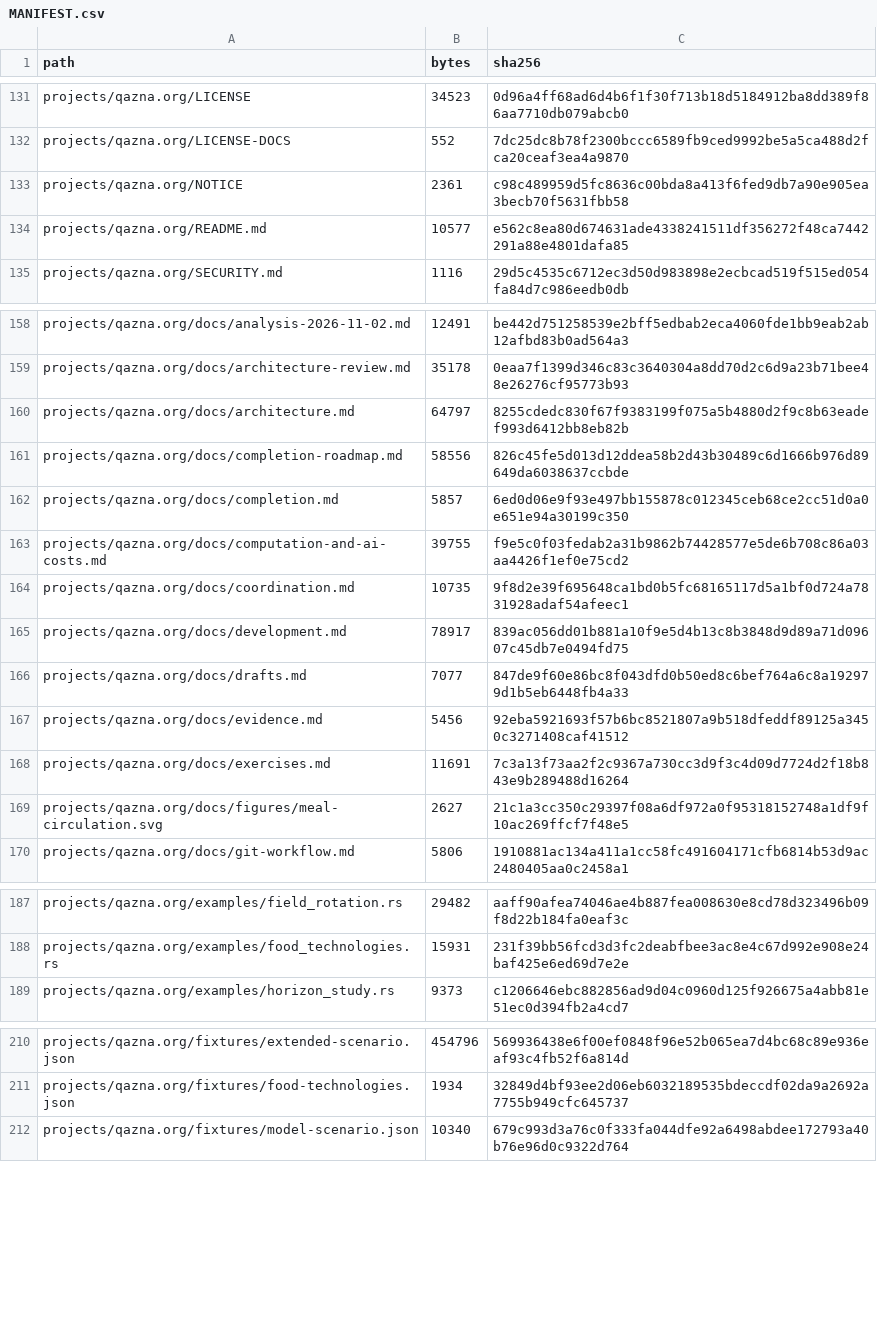
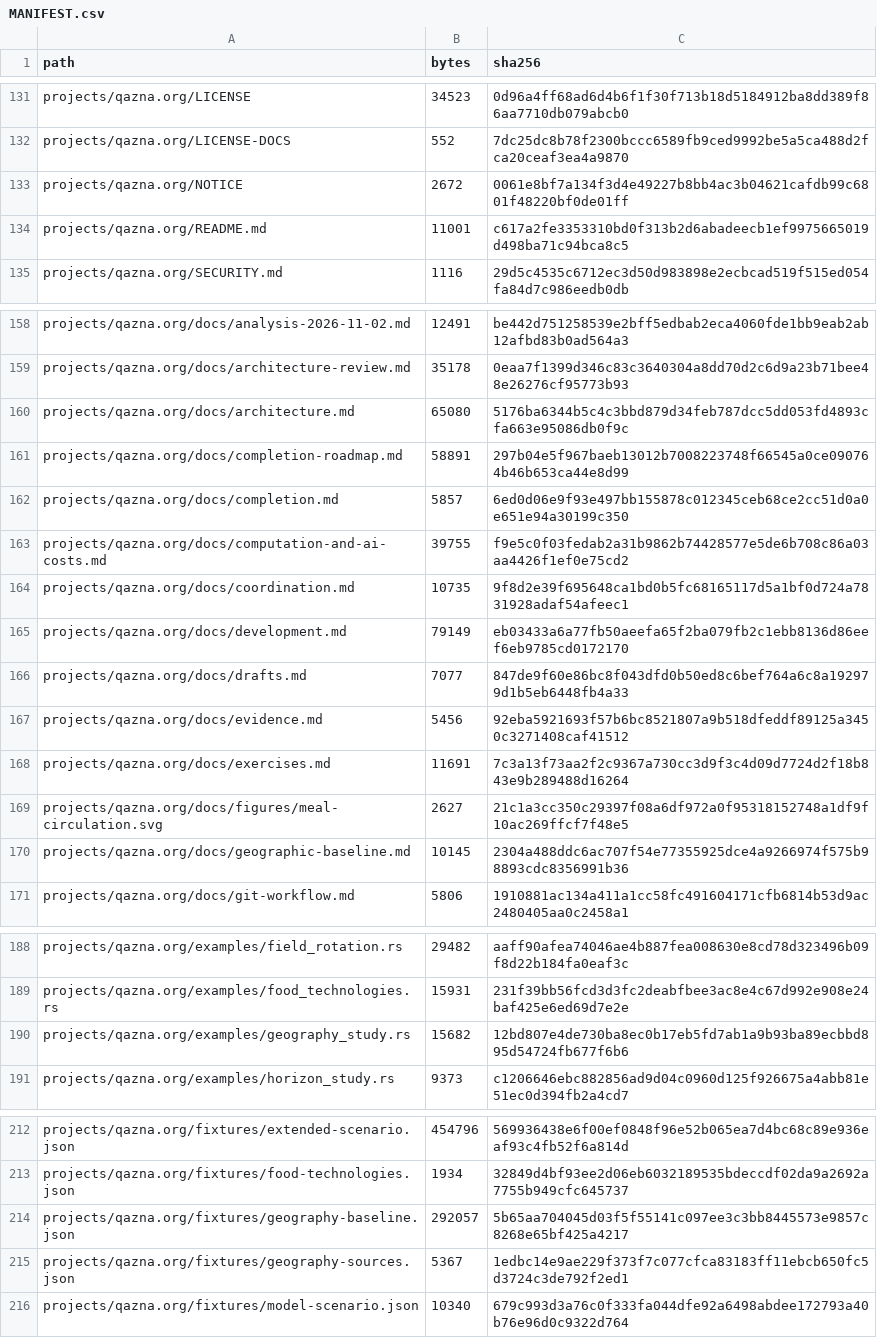
Before and after one commit to DauletBai/tartarus, a CSV file: MANIFEST.csv, drawn as a sheet; only a part is shown, gaps mark what is left out; the diff covers the shown part only.

```diff
--- a/MANIFEST.csv
+++ b/MANIFEST.csv
@@ -132,4 +132,4 @@ projects/qazna.org/LICENSE,34523,0d96a4ff68ad6d4b6f1f30f713b18d5184912ba8dd389f8
 projects/qazna.org/LICENSE-DOCS,552,7dc25dc8b78f2300bccc6589fb9ced9992be5a5ca488d2fca20ceaf3ea4a9870
-projects/qazna.org/NOTICE,2361,c98c489959d5fc8636c00bda8a413f6fed9db7a90e905ea3becb70f5631fbb58
-projects/qazna.org/README.md,10577,e562c8ea80d674631ade4338241511df356272f48ca7442291a88e4801dafa85
+projects/qazna.org/NOTICE,2672,0061e8bf7a134f3d4e49227b8bb4ac3b04621cafdb99c6801f48220bf0de01ff
+projects/qazna.org/README.md,11001,c617a2fe3353310bd0f313b2d6abadeecb1ef9975665019d498ba71c94bca8c5
 projects/qazna.org/SECURITY.md,1116,29d5c4535c6712ec3d50d983898e2ecbcad519f515ed054fa84d7c986eedb0db
@@ -159,4 +159,4 @@ projects/qazna.org/docs/analysis-2026-11-02.md,12491,be442d751258539e2bff5edbab2
 projects/qazna.org/docs/architecture-review.md,35178,0eaa7f1399d346c83c3640304a8dd70d2c6d9a23b71bee48e26276cf95773b93
-projects/qazna.org/docs/architecture.md,64797,8255cdedc830f67f9383199f075a5b4880d2f9c8b63eadef993d6412bb8eb82b
-projects/qazna.org/docs/completion-roadmap.md,58556,826c45fe5d013d12ddea58b2d43b30489c6d1666b976d89649da6038637ccbde
+projects/qazna.org/docs/architecture.md,65080,5176ba6344b5c4c3bbd879d34feb787dcc5dd053fd4893cfa663e95086db0f9c
+projects/qazna.org/docs/completion-roadmap.md,58891,297b04e5f967baeb13012b7008223748f66545a0ce090764b46b653ca44e8d99
 projects/qazna.org/docs/completion.md,5857,6ed0d06e9f93e497bb155878c012345ceb68ce2cc51d0a0e651e94a30199c350
@@ -164,3 +164,3 @@ projects/qazna.org/docs/computation-and-ai-costs.md,39755,f9e5c0f03fedab2a31b986
 projects/qazna.org/docs/coordination.md,10735,9f8d2e39f695648ca1bd0b5fc68165117d5a1bf0d724a7831928adaf54afeec1
-projects/qazna.org/docs/development.md,78917,839ac056dd01b881a10f9e5d4b13c8b3848d9d89a71d09607c45db7e0494fd75
+projects/qazna.org/docs/development.md,79149,eb03433a6a77fb50aeefa65f2ba079fb2c1ebb8136d86eef6eb9785cd0172170
 projects/qazna.org/docs/drafts.md,7077,847de9f60e86bc8f043dfd0b50ed8c6bef764a6c8a192979d1b5eb6448fb4a33
@@ -169,2 +169,3 @@ projects/qazna.org/docs/exercises.md,11691,7c3a13f73aa2f2c9367a730cc3d9f3c4d09d7
 projects/qazna.org/docs/figures/meal-circulation.svg,2627,21c1a3cc350c29397f08a6df972a0f95318152748a1df9f10ac269ffcf7f48e5
+projects/qazna.org/docs/geographic-baseline.md,10145,2304a488ddc6ac707f54e77355925dce4a9266974f575b98893cdc8356991b36
 projects/qazna.org/docs/git-workflow.md,5806,1910881ac134a411a1cc58fc491604171cfb6814b53d9ac2480405aa0c2458a1
@@ -188,2 +189,3 @@ projects/qazna.org/examples/field_rotation.rs,29482,aaff90afea74046ae4b887fea008
 projects/qazna.org/examples/food_technologies.rs,15931,231f39bb56fcd3d3fc2deabfbee3ac8e4c67d992e908e24baf425e6ed69d7e2e
+projects/qazna.org/examples/geography_study.rs,15682,12bd807e4de730ba8ec0b17eb5fd7ab1a9b93ba89ecbbd895d54724fb677f6b6
 projects/qazna.org/examples/horizon_study.rs,9373,c1206646ebc882856ad9d04c0960d125f926675a4abb81e51ec0d394fb2a4cd7
@@ -211,2 +213,4 @@ projects/qazna.org/fixtures/extended-scenario.json,454796,569936438e6f00ef0848f9
 projects/qazna.org/fixtures/food-technologies.json,1934,32849d4bf93ee2d06eb6032189535bdeccdf02da9a2692a7755b949cfc645737
+projects/qazna.org/fixtures/geography-baseline.json,292057,5b65aa704045d03f5f55141c097ee3c3bb8445573e9857c8268e65bf425a4217
+projects/qazna.org/fixtures/geography-sources.json,5367,1edbc14e9ae229f373f7c077cfca83183ff11ebcb650fc5d3724c3de792f2ed1
 projects/qazna.org/fixtures/model-scenario.json,10340,679c993d3a76c0f333fa044dfe92a6498abdee172793a40b76e96d0c9322d764
```
Also changed, not shown: 2 added rows and 2 edited cells elsewhere in this file, 12 other files.
